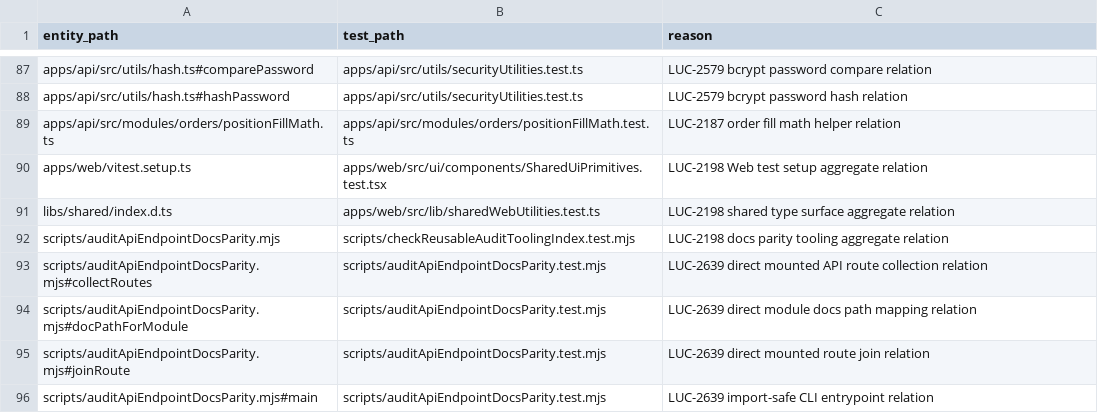
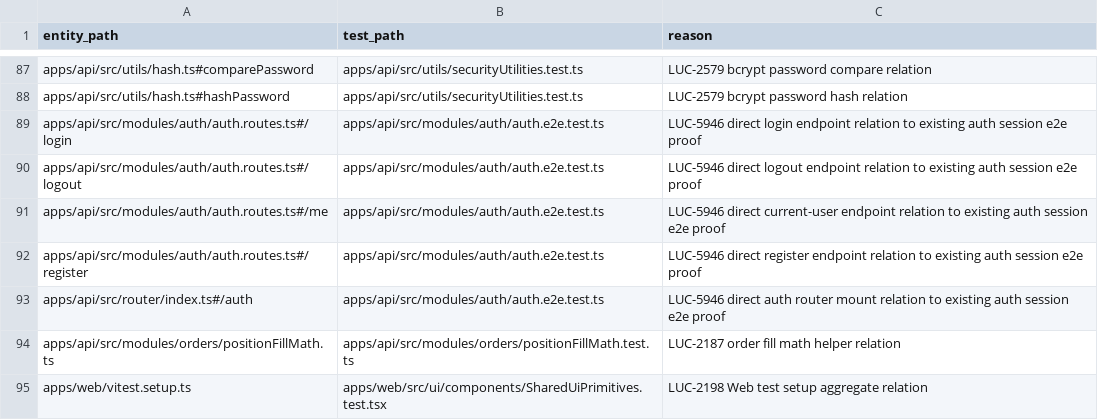
Before and after one commit to Wroblewski-Patryk/Soar, a CSV file: docs/architecture/relations/priority-test-links.csv, drawn as a sheet; only a part is shown, gaps mark what is left out; the shorter side is filled out with more unchanged rows; the diff names each change by its address in the sheet, - before the commit and + after, or states it on an @@ line.

```diff
--- a/docs/architecture/relations/priority-test-links.csv
+++ b/docs/architecture/relations/priority-test-links.csv
+row 89: apps/api/src/modules/auth/auth.routes.ts#/login | apps/api/src/modules/auth/auth.e2e.test.ts | LUC-5946 direct login endpoint relation to existing auth session e2e proof
+row 90: apps/api/src/modules/auth/auth.routes.ts#/logout | apps/api/src/modules/auth/auth.e2e.test.ts | LUC-5946 direct logout endpoint relation to existing auth session e2e proof
+row 91: apps/api/src/modules/auth/auth.routes.ts#/me | apps/api/src/modules/auth/auth.e2e.test.ts | LUC-5946 direct current-user endpoint relation to existing auth session e2e proof
+row 92: apps/api/src/modules/auth/auth.routes.ts#/register | apps/api/src/modules/auth/auth.e2e.test.ts | LUC-5946 direct register endpoint relation to existing auth session e2e proof
+row 93: apps/api/src/router/index.ts#/auth | apps/api/src/modules/auth/auth.e2e.test.ts | LUC-5946 direct auth router mount relation to existing auth session e2e proof
```
Also changed, not shown: docs/architecture/indices/api-surface-evidence-index.csv, docs/architecture/relations/documentation-links.csv, 18 other files.
